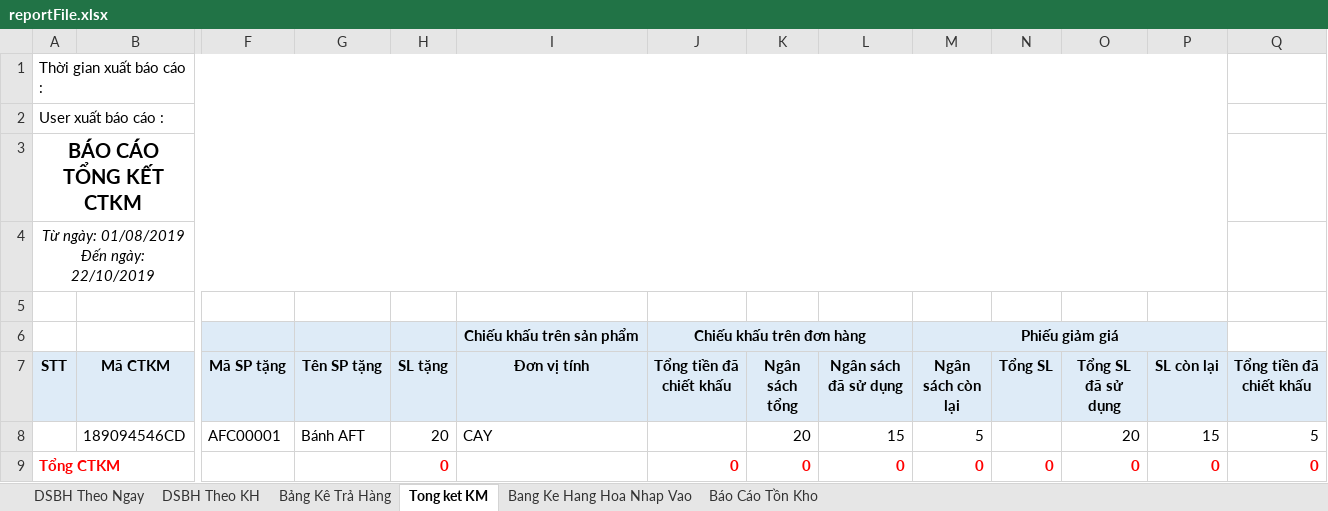
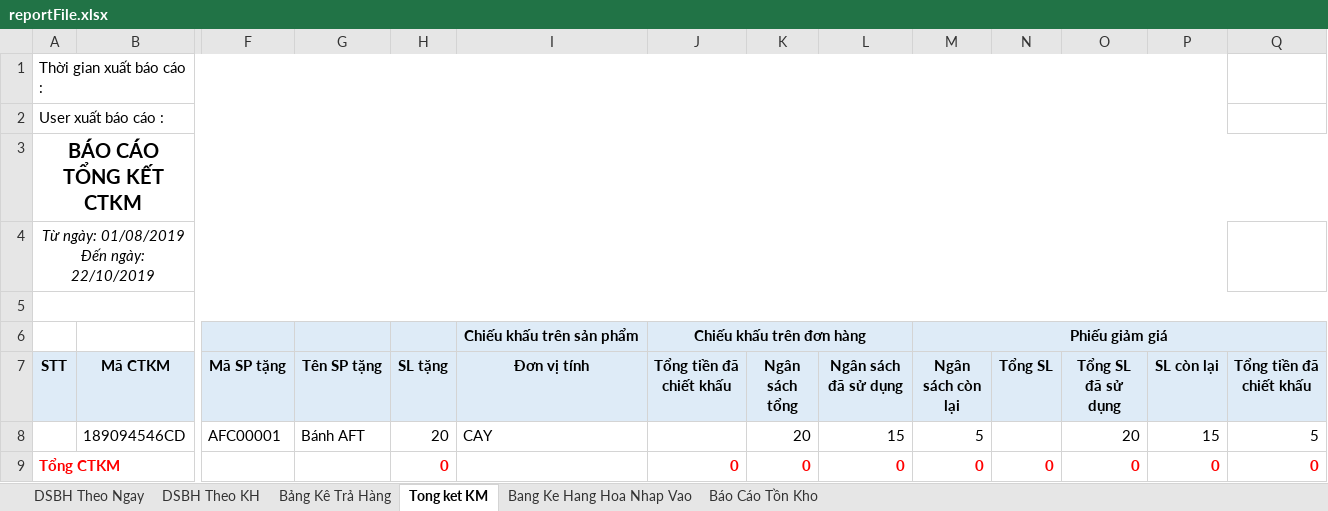
Before and after one commit to hvcong/mini-market-server, an Excel workbook: public/files/reportFile.xlsx, sheet Tong ket KM, drawn as a sheet; only a part is shown, gaps mark what is left out; values as stored, in another font and other column widths than the file's, no borders; the diff names each change by its address in the sheet, - before the commit and + after, or states it on an @@ line.

```diff
--- a/public/files/reportFile.xlsx (sheet Tong ket KM)
+++ b/public/files/reportFile.xlsx (sheet Tong ket KM)
-A3:P3 merged
+A3:Q3 merged
+A5:Q5 merged
-M6:P6 merged
+M6:Q6 merged
-Q6 fill: none
+Q6 fill: #DEEBF7
```
Also changed, not shown: 4 other files.
